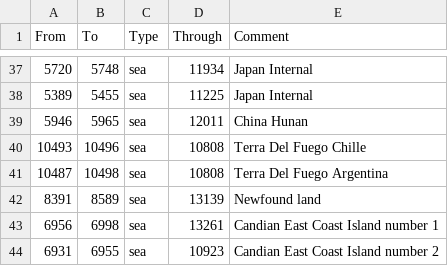
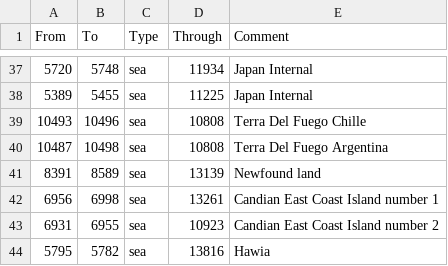
Before and after one commit to LogicTongji/Shower-of-Flowers5, a CSV file: map/adjacencies.csv, drawn as a sheet; only a part is shown, gaps mark what is left out; the shorter side is filled out with more unchanged rows.

```diff
--- a/map/adjacencies.csv
+++ b/map/adjacencies.csv
@@ -38,3 +38,2 @@ From;To;Type;Through;Comment
 5389;5455;sea;11225;Japan Internal
-5946;5965;sea;12011;China Hunan
 10493;10496;sea;10808;Terra Del Fuego Chille
```
Also changed, not shown: localisation/SF_Buff.csv, localisation/SF_Event1.csv, 16 other files.
